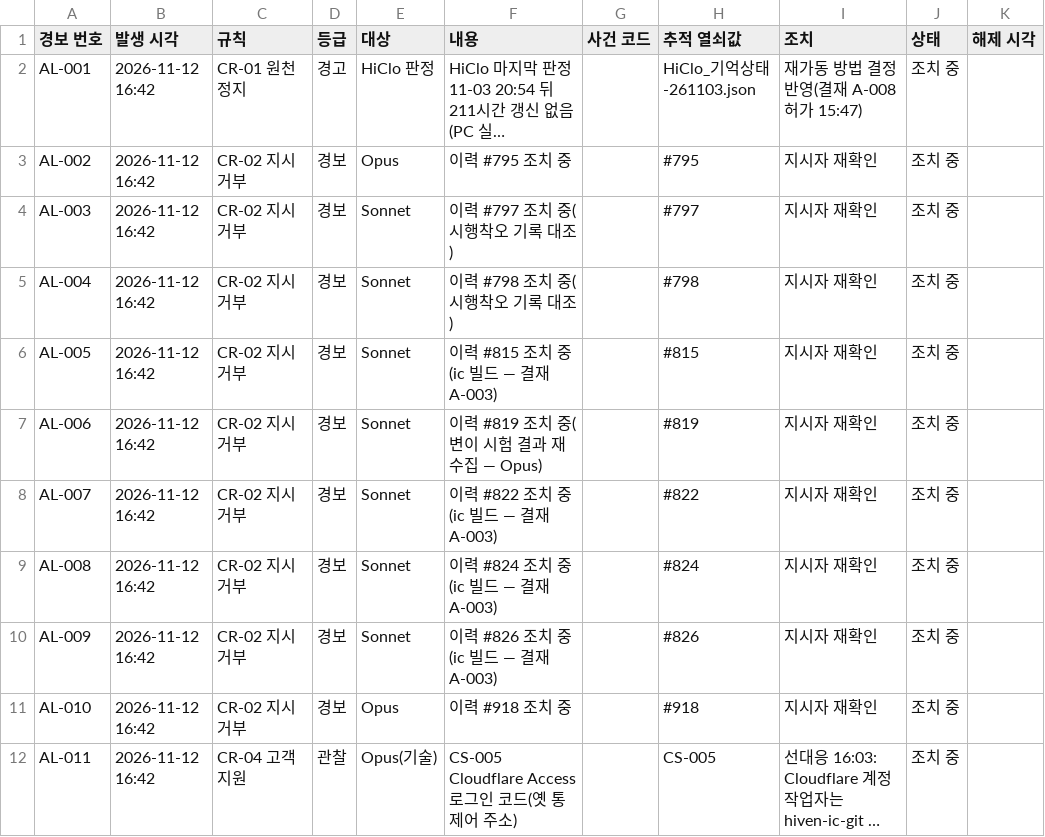
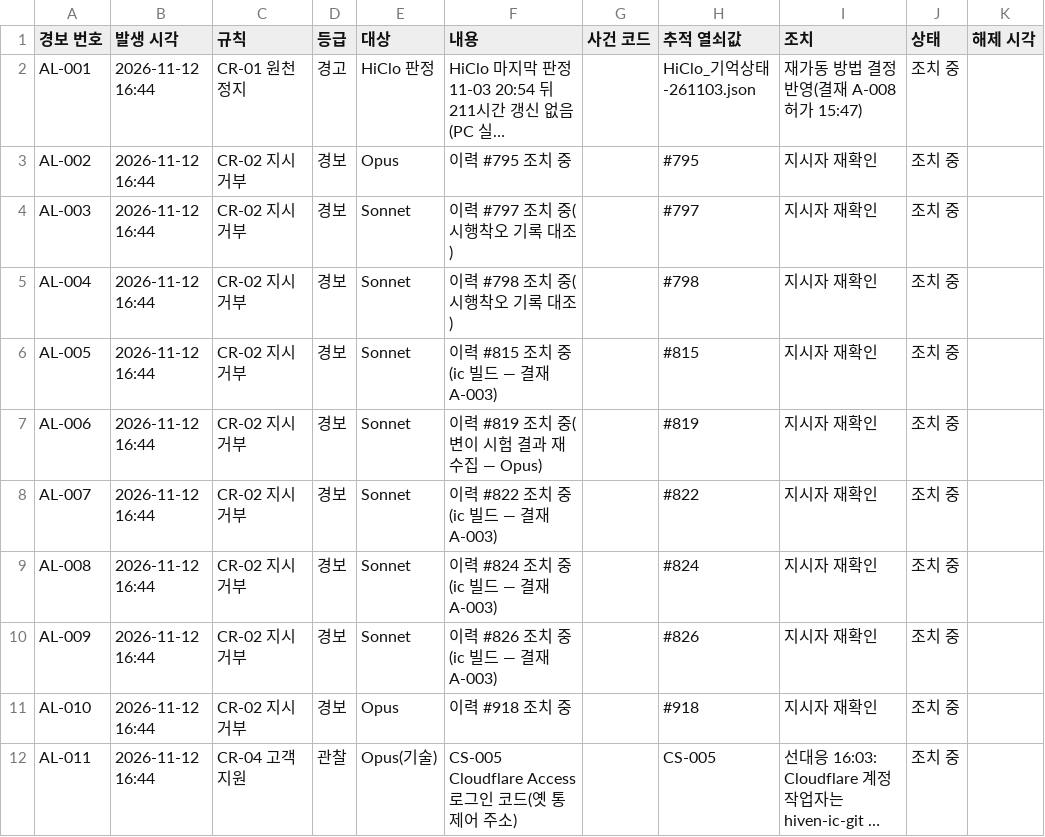
Before and after one commit to Kimsoowhan/hiven-ai-site, a TSV file: cowork/ctl/alerts.tsv, drawn as a sheet; long unchanged cells end in …; the diff names each change by its address in the sheet, - before the commit and + after, or states it on an @@ line.

```diff
--- a/cowork/ctl/alerts.tsv
+++ b/cowork/ctl/alerts.tsv
-B2:B12 (발생 시각): 2026-11-12 16:42
+B2:B12 (발생 시각): 2026-11-12 16:44
```
Also changed, not shown: cowork/ctl/action_lifecycle.tsv, cowork/ctl/model_control_history.tsv, 8 other files.
